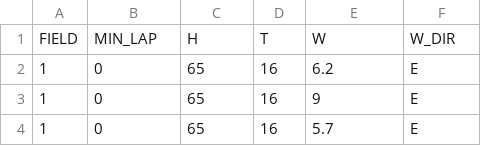
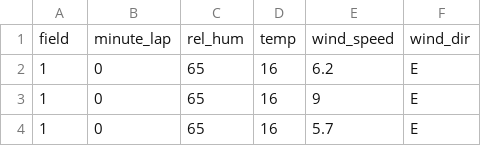
Before and after one commit to epifito/peanut_smut_aerial, a CSV file: data/wind.csv, drawn as a sheet; only a part is shown; removed rows and columns are numbered as before the commit, all else as after; the diff names each change by its address in the sheet, - before the commit and + after, or states it on an @@ line.

```diff
--- a/data/wind.csv
+++ b/data/wind.csv
-row 1: FIELD | MIN_LAP | H | T | W | W_DIR
+row 1: field | minute_lap | rel_hum | temp | wind_speed | wind_dir
```
Also changed, not shown: 23 other files.
